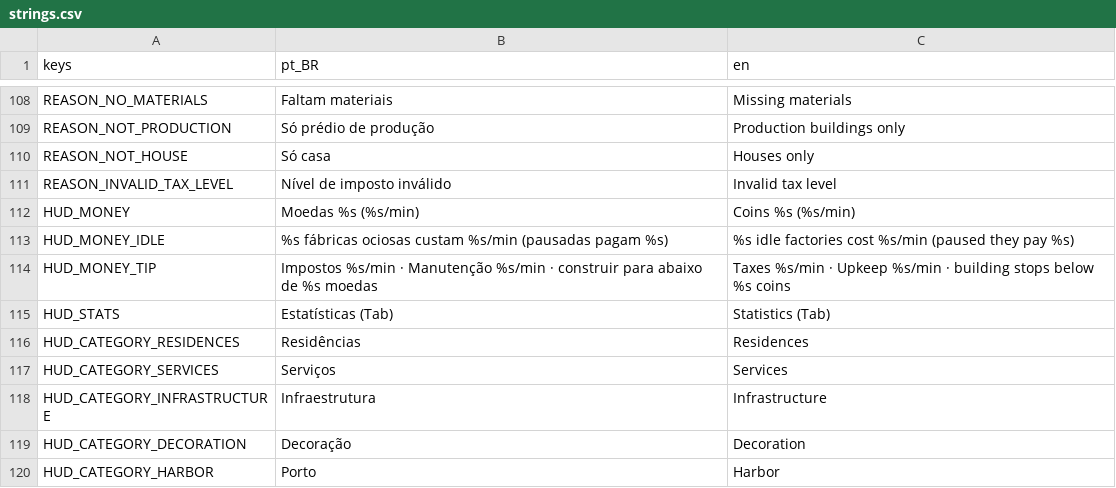
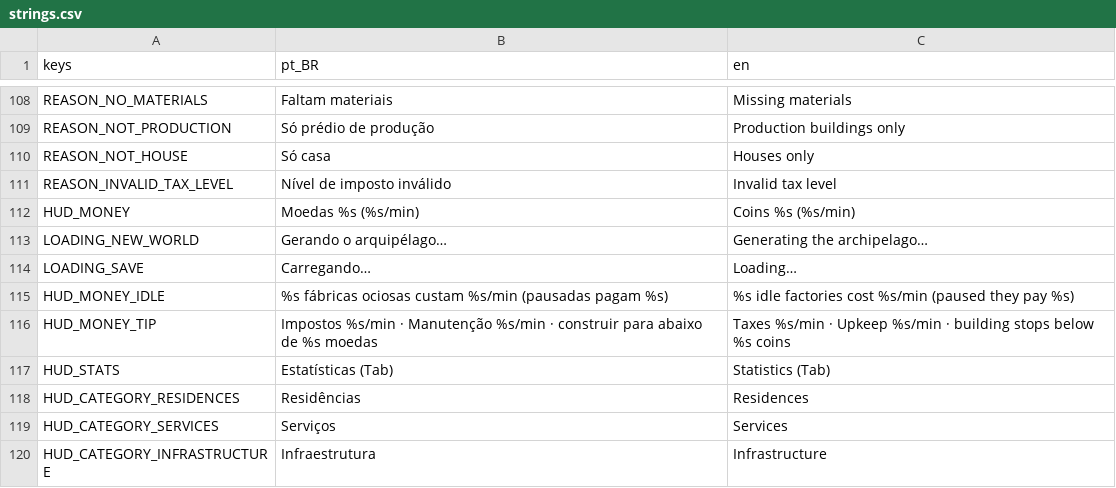
Before and after one commit to Davifemesquita/SOCIETY, a CSV file: ui/translations/strings.csv, drawn as a sheet; only a part is shown, gaps mark what is left out; the shorter side is filled out with more unchanged rows; the diff names each change by its address in the sheet, - before the commit and + after, or states it on an @@ line.

```diff
--- a/ui/translations/strings.csv
+++ b/ui/translations/strings.csv
+row 113: LOADING_NEW_WORLD | Gerando o arquipélago… | Generating the archipelago…
+row 114: LOADING_SAVE | Carregando… | Loading…
```
Also changed, not shown: 5 other files.
